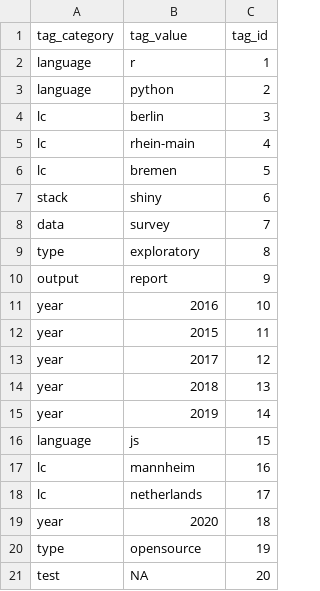
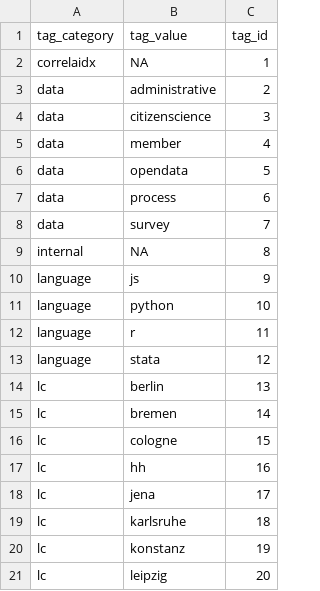
Before and after one commit to CorrelAid/projectutils, a CSV file: inst/tags.csv, drawn as a sheet; only a part is shown; the diff covers the shown part only.

```diff
--- a/inst/tags.csv
+++ b/inst/tags.csv
@@ -1,21 +1,21 @@
 tag_category,tag_value,tag_id
-language,r,1
-language,python,2
-lc,berlin,3
-lc,rhein-main,4
-lc,bremen,5
-stack,shiny,6
+correlaidx,NA,1
+data,administrative,2
+data,citizenscience,3
+data,member,4
+data,opendata,5
+data,process,6
 data,survey,7
-type,exploratory,8
-output,report,9
-year,2016,10
-year,2015,11
-year,2017,12
-year,2018,13
-year,2019,14
-language,js,15
-lc,mannheim,16
-lc,netherlands,17
-year,2020,18
-type,opensource,19
-test,NA,20
+internal,NA,8
+language,js,9
+language,python,10
+language,r,11
+language,stata,12
+lc,berlin,13
+lc,bremen,14
+lc,cologne,15
+lc,hh,16
+lc,jena,17
+lc,karlsruhe,18
+lc,konstanz,19
+lc,leipzig,20
```
Also changed, not shown: 4 removed rows and 79 edited cells elsewhere in this file, 1 other file.
